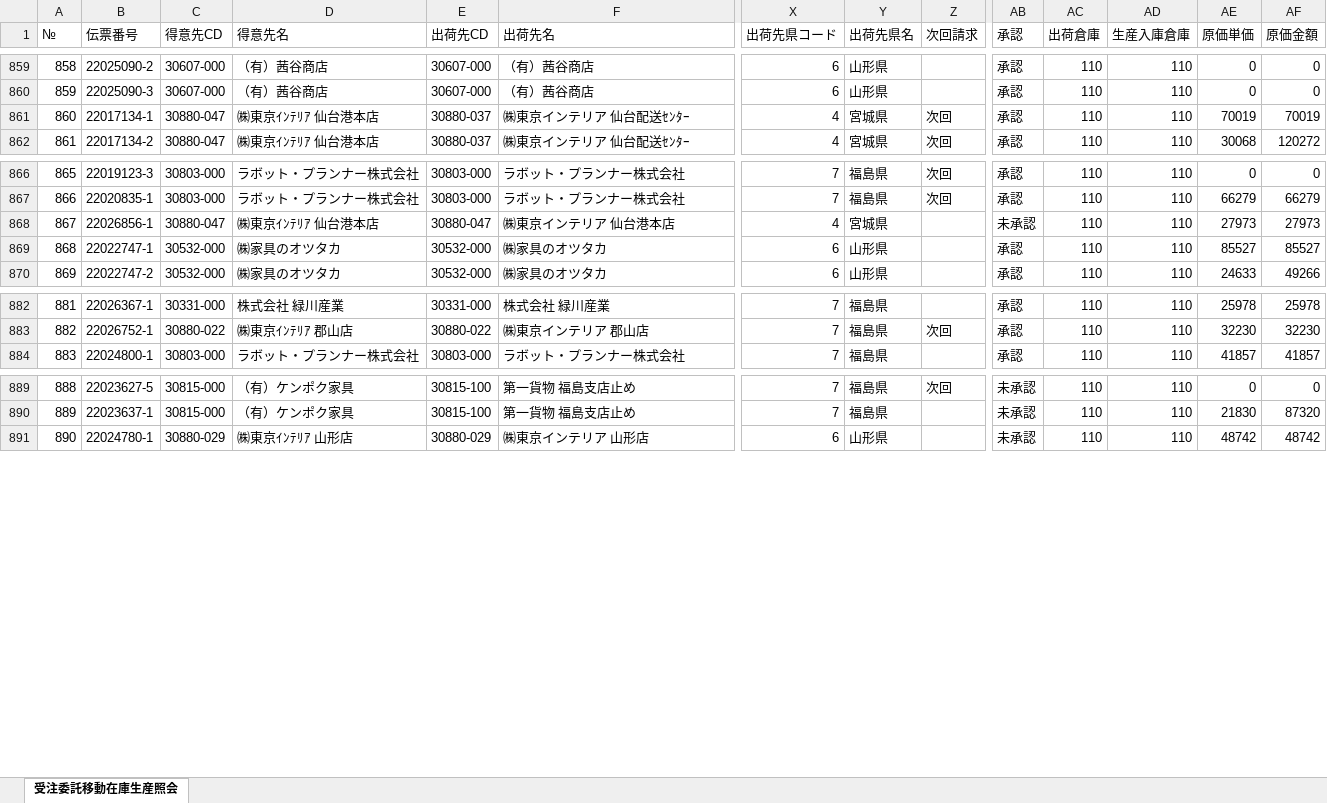
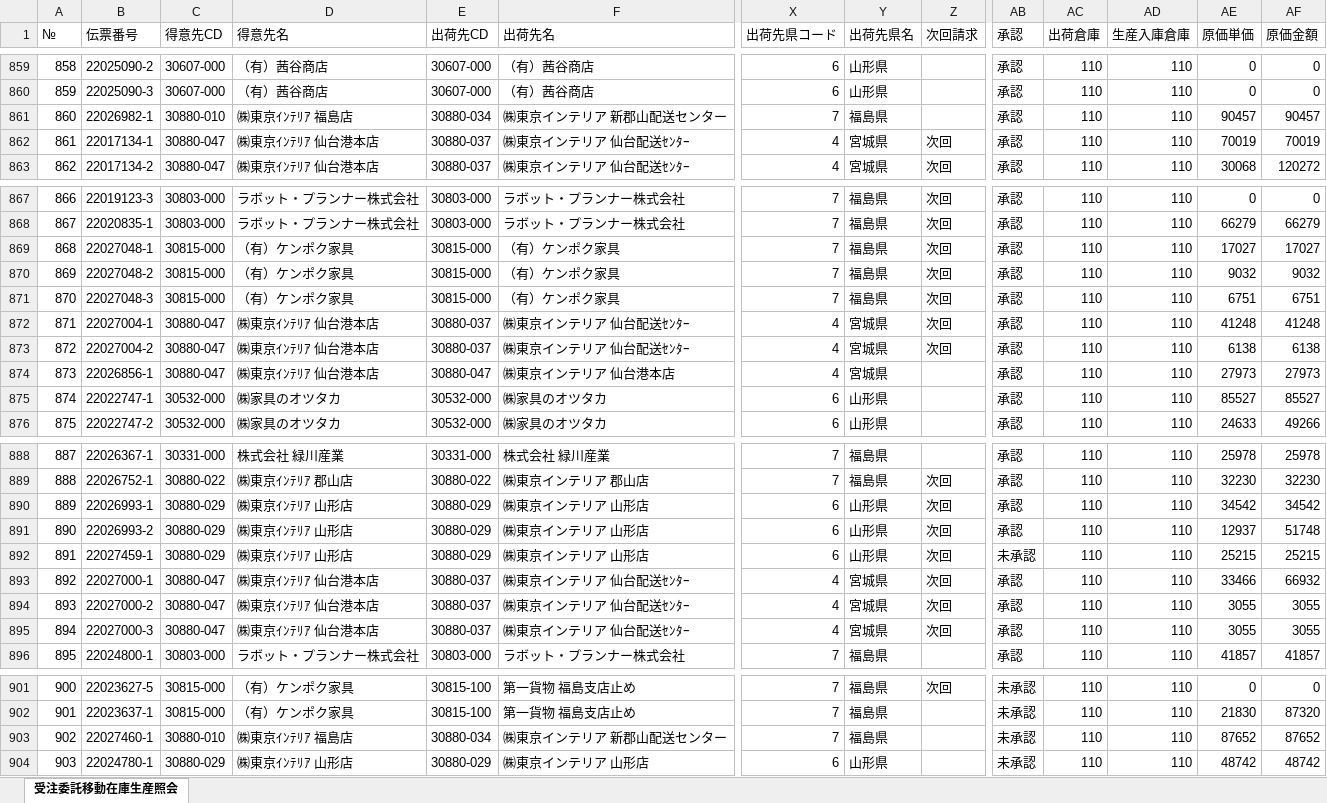
Before and after one commit to cocosan1/hidastreamlit_kh, an Excel workbook: data/79s.xlsx, sheet 受注委託移動在庫生産照会, drawn as a sheet; only a part is shown, gaps mark what is left out; values as stored, in another font and other column widths than the file's, no borders; addresses are those after the commit; rows hold the shown columns only; the diff covers the shown part only; the diff names each change by its address in the sheet, - before the commit and + after, or states it on an @@ line.

```diff
--- a/data/79s.xlsx (sheet 受注委託移動在庫生産照会)
+++ b/data/79s.xlsx (sheet 受注委託移動在庫生産照会)
+row 861: 860 | 22026982-1 | 30880-010 | ㈱東京ｲﾝﾃﾘｱ 福島店 | 30880-034 | ㈱東京インテリア 新郡山配送センター | 7 | 福島県 |  | 承認 | 110 | 110 | 90457 | 90457
@@ column A (№) renumbered from row 862 down @@
+row 869: 868 | 22027048-1 | 30815-000 | （有）ケンポク家具 | 30815-000 | （有）ケンポク家具 | 7 | 福島県 | 次回 | 承認 | 110 | 110 | 17027 | 17027
+row 870: 869 | 22027048-2 | 30815-000 | （有）ケンポク家具 | 30815-000 | （有）ケンポク家具 | 7 | 福島県 | 次回 | 承認 | 110 | 110 | 9032 | 9032
+row 871: 870 | 22027048-3 | 30815-000 | （有）ケンポク家具 | 30815-000 | （有）ケンポク家具 | 7 | 福島県 | 次回 | 承認 | 110 | 110 | 6751 | 6751
+row 872: 871 | 22027004-1 | 30880-047 | ㈱東京ｲﾝﾃﾘｱ 仙台港本店 | 30880-037 | ㈱東京インテリア 仙台配送ｾﾝﾀｰ | 4 | 宮城県 | 次回 | 承認 | 110 | 110 | 41248 | 41248
+row 873: 872 | 22027004-2 | 30880-047 | ㈱東京ｲﾝﾃﾘｱ 仙台港本店 | 30880-037 | ㈱東京インテリア 仙台配送ｾﾝﾀｰ | 4 | 宮城県 | 次回 | 承認 | 110 | 110 | 6138 | 6138
-AB874 (承認): 未承認
+AB874 (承認): 承認
+row 890: 889 | 22026993-1 | 30880-029 | ㈱東京ｲﾝﾃﾘｱ 山形店 | 30880-029 | ㈱東京インテリア 山形店 | 6 | 山形県 | 次回 | 承認 | 110 | 110 | 34542 | 34542
+row 891: 890 | 22026993-2 | 30880-029 | ㈱東京ｲﾝﾃﾘｱ 山形店 | 30880-029 | ㈱東京インテリア 山形店 | 6 | 山形県 | 次回 | 承認 | 110 | 110 | 12937 | 51748
+row 892: 891 | 22027459-1 | 30880-029 | ㈱東京ｲﾝﾃﾘｱ 山形店 | 30880-029 | ㈱東京インテリア 山形店 | 6 | 山形県 | 次回 | 未承認 | 110 | 110 | 25215 | 25215
+row 893: 892 | 22027000-1 | 30880-047 | ㈱東京ｲﾝﾃﾘｱ 仙台港本店 | 30880-037 | ㈱東京インテリア 仙台配送ｾﾝﾀｰ | 4 | 宮城県 | 次回 | 承認 | 110 | 110 | 33466 | 66932
+row 894: 893 | 22027000-2 | 30880-047 | ㈱東京ｲﾝﾃﾘｱ 仙台港本店 | 30880-037 | ㈱東京インテリア 仙台配送ｾﾝﾀｰ | 4 | 宮城県 | 次回 | 承認 | 110 | 110 | 3055 | 3055
+row 895: 894 | 22027000-3 | 30880-047 | ㈱東京ｲﾝﾃﾘｱ 仙台港本店 | 30880-037 | ㈱東京インテリア 仙台配送ｾﾝﾀｰ | 4 | 宮城県 | 次回 | 承認 | 110 | 110 | 3055 | 3055
+row 903: 902 | 22027460-1 | 30880-010 | ㈱東京ｲﾝﾃﾘｱ 福島店 | 30880-034 | ㈱東京インテリア 新郡山配送センター | 7 | 福島県 |  | 未承認 | 110 | 110 | 87652 | 87652
```
Also changed, not shown: 2 edited cells elsewhere in this sheet, data/79j.xlsx, 4 other files.
